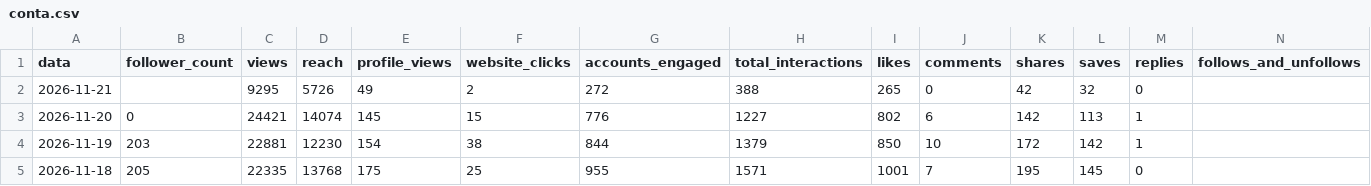
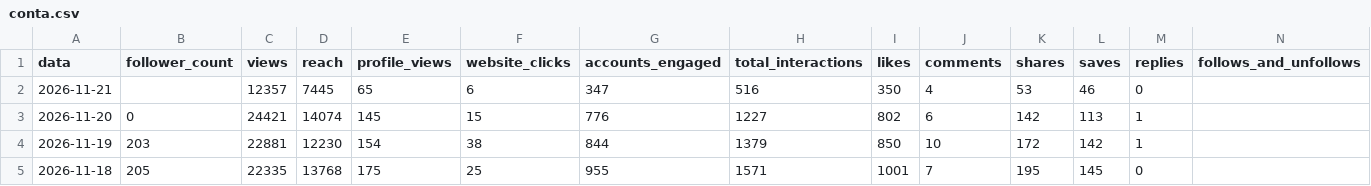
Before and after one commit to denysdmo/maa-publicador, a CSV file: metricas/conta.csv, drawn as a sheet; only a part is shown.

```diff
--- a/metricas/conta.csv
+++ b/metricas/conta.csv
@@ -1,3 +1,3 @@
 data,follower_count,views,reach,profile_views,website_clicks,accounts_engaged,total_interactions,likes,comments,shares,saves,replies,follows_and_unfollows
-2026-11-21,,9295,5726,49,2,272,388,265,0,42,32,0,
+2026-11-21,,12357,7445,65,6,347,516,350,4,53,46,0,
 2026-11-20,0,24421,14074,145,15,776,1227,802,6,142,113,1,
```
Also changed, not shown: metricas/midias.csv, metricas/stories.csv, 2 other files.
